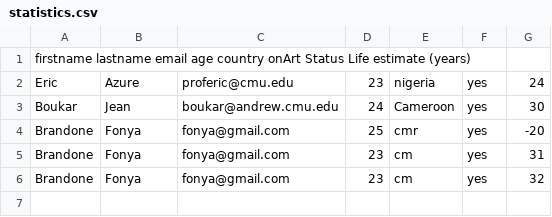
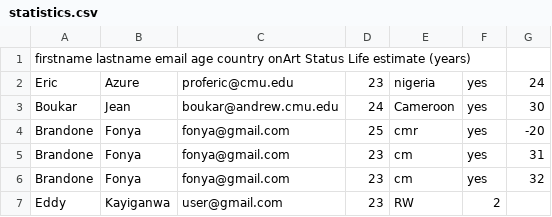
Before and after one commit to kayiganwa04/lifeProgonisis, a CSV file: Resources/statistics.csv, drawn as a sheet; the diff names each change by its address in the sheet, - before the commit and + after, or states it on an @@ line.

```diff
--- a/Resources/statistics.csv
+++ b/Resources/statistics.csv
+row 7: Eddy | Kayiganwa | user@gmail.com | 23 | RW | 2
```
Also changed, not shown: 14 other files.
